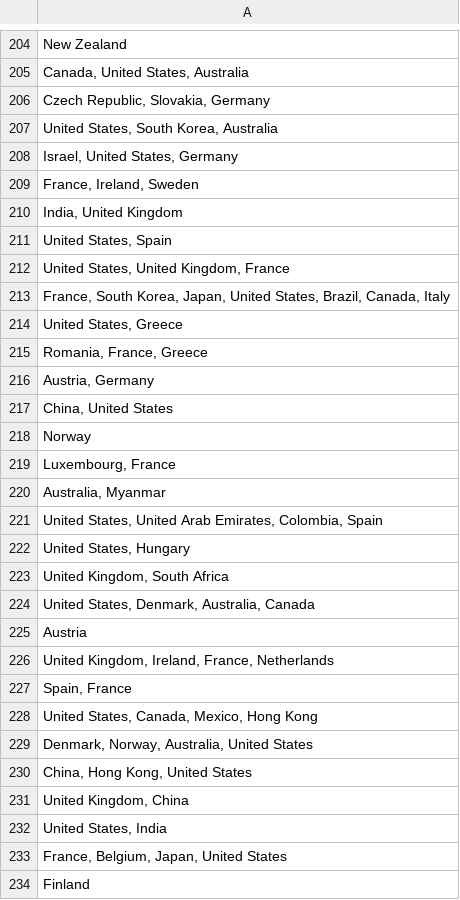
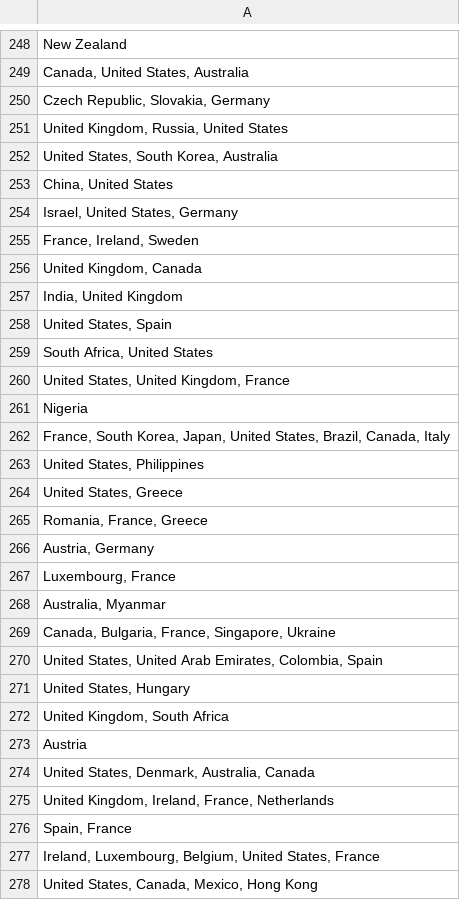
Before and after one commit to PappenHeim10/filmeseite, a CSV file: admin/data/csv/laender.csv, drawn as a sheet; only a part is shown, gaps mark what is left out; the shorter side is filled out with more unchanged rows; the diff covers the shown part only.

```diff
--- a/admin/data/csv/laender.csv
+++ b/admin/data/csv/laender.csv
@@ -206,9 +250,15 @@ New Zealand
 "Czech Republic, Slovakia, Germany"
+"United Kingdom, Russia, United States"
 "United States, South Korea, Australia"
+"China, United States"
 "Israel, United States, Germany"
 "France, Ireland, Sweden"
+"United Kingdom, Canada"
 "India, United Kingdom"
 "United States, Spain"
+"South Africa, United States"
 "United States, United Kingdom, France"
+Nigeria
 "France, South Korea, Japan, United States, Brazil, Canada, Italy"
+"United States, Philippines"
 "United States, Greece"
@@ -216,6 +266,5 @@ New Zealand
 "Austria, Germany"
-"China, United States"
-Norway
 "Luxembourg, France"
 "Australia, Myanmar"
+"Canada, Bulgaria, France, Singapore, Ukraine"
 "United States, United Arab Emirates, Colombia, Spain"
@@ -223,6 +272,7 @@ Norway
 "United Kingdom, South Africa"
+Austria
 "United States, Denmark, Australia, Canada"
-Austria
 "United Kingdom, Ireland, France, Netherlands"
 "Spain, France"
+"Ireland, Luxembourg, Belgium, United States, France"
 "United States, Canada, Mexico, Hong Kong"
```
Also changed, not shown: 59 added rows, 8 moved rows and 6 edited cells elsewhere in this file, admin/data/csv/sprachen.csv, 21 other files.
